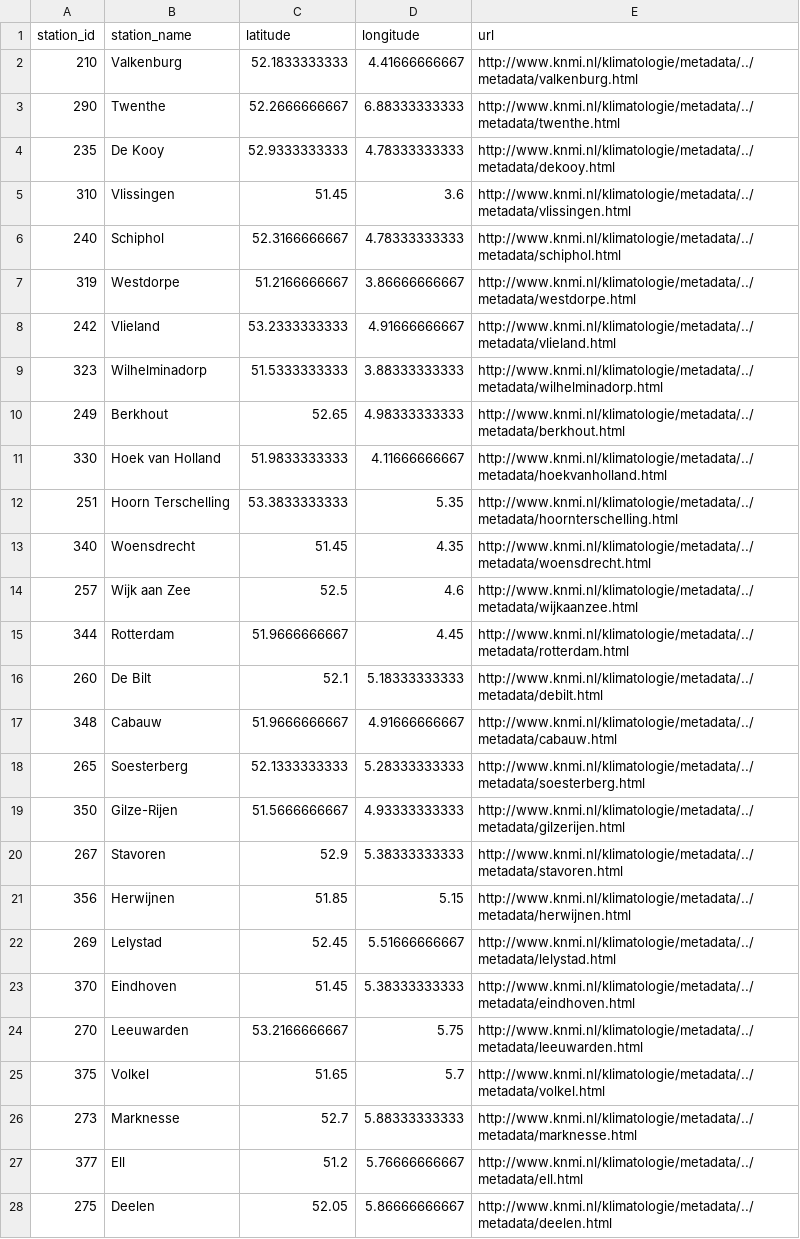
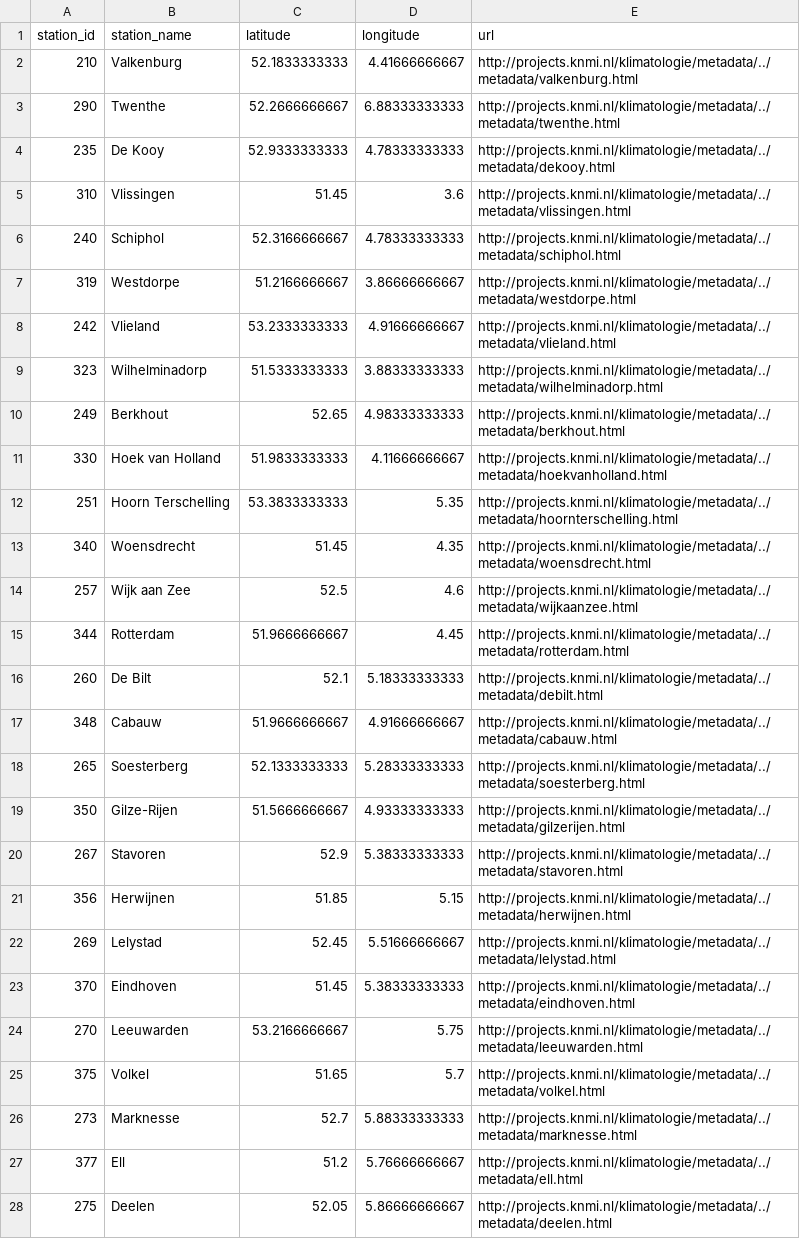
Before and after one commit to rvanharen/ERA_URBAN, a CSV file: scripts/knmi2netcdf/knmi_reference_data.csv, drawn as a sheet; only a part is shown; the diff covers the shown part only.

Commit message:
fix downloading single station; don't fail on error if the download link specified on the website is not available; cleanup

```diff
--- a/scripts/knmi2netcdf/knmi_reference_data.csv
+++ b/scripts/knmi2netcdf/knmi_reference_data.csv
@@ -1,28 +1,28 @@
 station_id,station_name,latitude,longitude,url
-210,Valkenburg,52.1833333333,4.41666666667,http://www.knmi.nl/klimatologie/metadata/../metadata/valkenburg.html
-290,Twenthe,52.2666666667,6.88333333333,http://www.knmi.nl/klimatologie/metadata/../metadata/twenthe.html
-235,De Kooy,52.9333333333,4.78333333333,http://www.knmi.nl/klimatologie/metadata/../metadata/dekooy.html
-310,Vlissingen,51.45,3.6,http://www.knmi.nl/klimatologie/metadata/../metadata/vlissingen.html
-240,Schiphol,52.3166666667,4.78333333333,http://www.knmi.nl/klimatologie/metadata/../metadata/schiphol.html
-319,Westdorpe,51.2166666667,3.86666666667,http://www.knmi.nl/klimatologie/metadata/../metadata/westdorpe.html
-242,Vlieland,53.2333333333,4.91666666667,http://www.knmi.nl/klimatologie/metadata/../metadata/vlieland.html
-323,Wilhelminadorp,51.5333333333,3.88333333333,http://www.knmi.nl/klimatologie/metadata/../metadata/wilhelminadorp.html
-249,Berkhout,52.65,4.98333333333,http://www.knmi.nl/klimatologie/metadata/../metadata/berkhout.html
-330,Hoek van Holland,51.9833333333,4.11666666667,http://www.knmi.nl/klimatologie/metadata/../metadata/hoekvanholland.html
-251,Hoorn Terschelling,53.3833333333,5.35,http://www.knmi.nl/klimatologie/metadata/../metadata/hoornterschelling.html
-340,Woensdrecht,51.45,4.35,http://www.knmi.nl/klimatologie/metadata/../metadata/woensdrecht.html
-257,Wijk aan Zee,52.5,4.6,http://www.knmi.nl/klimatologie/metadata/../metadata/wijkaanzee.html
-344,Rotterdam,51.9666666667,4.45,http://www.knmi.nl/klimatologie/metadata/../metadata/rotterdam.html
-260,De Bilt,52.1,5.18333333333,http://www.knmi.nl/klimatologie/metadata/../metadata/debilt.html
-348,Cabauw,51.9666666667,4.91666666667,http://www.knmi.nl/klimatologie/metadata/../metadata/cabauw.html
-265,Soesterberg,52.1333333333,5.28333333333,http://www.knmi.nl/klimatologie/metadata/../metadata/soesterberg.html
-350,Gilze-Rijen,51.5666666667,4.93333333333,http://www.knmi.nl/klimatologie/metadata/../metadata/gilzerijen.html
-267,Stavoren,52.9,5.38333333333,http://www.knmi.nl/klimatologie/metadata/../metadata/stavoren.html
-356,Herwijnen,51.85,5.15,http://www.knmi.nl/klimatologie/metadata/../metadata/herwijnen.html
-269,Lelystad,52.45,5.51666666667,http://www.knmi.nl/klimatologie/metadata/../metadata/lelystad.html
-370,Eindhoven,51.45,5.38333333333,http://www.knmi.nl/klimatologie/metadata/../metadata/eindhoven.html
-270,Leeuwarden,53.2166666667,5.75,http://www.knmi.nl/klimatologie/metadata/../metadata/leeuwarden.html
-375,Volkel,51.65,5.7,http://www.knmi.nl/klimatologie/metadata/../metadata/volkel.html
-273,Marknesse,52.7,5.88333333333,http://www.knmi.nl/klimatologie/metadata/../metadata/marknesse.html
-377,Ell,51.2,5.76666666667,http://www.knmi.nl/klimatologie/metadata/../metadata/ell.html
-275,Deelen,52.05,5.86666666667,http://www.knmi.nl/klimatologie/metadata/../metadata/deelen.html
+210,Valkenburg,52.1833333333,4.41666666667,http://projects.knmi.nl/klimatologie/metadata/../metadata/valkenburg.html
+290,Twenthe,52.2666666667,6.88333333333,http://projects.knmi.nl/klimatologie/metadata/../metadata/twenthe.html
+235,De Kooy,52.9333333333,4.78333333333,http://projects.knmi.nl/klimatologie/metadata/../metadata/dekooy.html
+310,Vlissingen,51.45,3.6,http://projects.knmi.nl/klimatologie/metadata/../metadata/vlissingen.html
+240,Schiphol,52.3166666667,4.78333333333,http://projects.knmi.nl/klimatologie/metadata/../metadata/schiphol.html
+319,Westdorpe,51.2166666667,3.86666666667,http://projects.knmi.nl/klimatologie/metadata/../metadata/westdorpe.html
+242,Vlieland,53.2333333333,4.91666666667,http://projects.knmi.nl/klimatologie/metadata/../metadata/vlieland.html
+323,Wilhelminadorp,51.5333333333,3.88333333333,http://projects.knmi.nl/klimatologie/metadata/../metadata/wilhelminadorp.html
+249,Berkhout,52.65,4.98333333333,http://projects.knmi.nl/klimatologie/metadata/../metadata/berkhout.html
+330,Hoek van Holland,51.9833333333,4.11666666667,http://projects.knmi.nl/klimatologie/metadata/../metadata/hoekvanholland.html
+251,Hoorn Terschelling,53.3833333333,5.35,http://projects.knmi.nl/klimatologie/metadata/../metadata/hoornterschelling.html
+340,Woensdrecht,51.45,4.35,http://projects.knmi.nl/klimatologie/metadata/../metadata/woensdrecht.html
+257,Wijk aan Zee,52.5,4.6,http://projects.knmi.nl/klimatologie/metadata/../metadata/wijkaanzee.html
+344,Rotterdam,51.9666666667,4.45,http://projects.knmi.nl/klimatologie/metadata/../metadata/rotterdam.html
+260,De Bilt,52.1,5.18333333333,http://projects.knmi.nl/klimatologie/metadata/../metadata/debilt.html
+348,Cabauw,51.9666666667,4.91666666667,http://projects.knmi.nl/klimatologie/metadata/../metadata/cabauw.html
+265,Soesterberg,52.1333333333,5.28333333333,http://projects.knmi.nl/klimatologie/metadata/../metadata/soesterberg.html
+350,Gilze-Rijen,51.5666666667,4.93333333333,http://projects.knmi.nl/klimatologie/metadata/../metadata/gilzerijen.html
+267,Stavoren,52.9,5.38333333333,http://projects.knmi.nl/klimatologie/metadata/../metadata/stavoren.html
+356,Herwijnen,51.85,5.15,http://projects.knmi.nl/klimatologie/metadata/../metadata/herwijnen.html
+269,Lelystad,52.45,5.51666666667,http://projects.knmi.nl/klimatologie/metadata/../metadata/lelystad.html
+370,Eindhoven,51.45,5.38333333333,http://projects.knmi.nl/klimatologie/metadata/../metadata/eindhoven.html
+270,Leeuwarden,53.2166666667,5.75,http://projects.knmi.nl/klimatologie/metadata/../metadata/leeuwarden.html
+375,Volkel,51.65,5.7,http://projects.knmi.nl/klimatologie/metadata/../metadata/volkel.html
+273,Marknesse,52.7,5.88333333333,http://projects.knmi.nl/klimatologie/metadata/../metadata/marknesse.html
+377,Ell,51.2,5.76666666667,http://projects.knmi.nl/klimatologie/metadata/../metadata/ell.html
+275,Deelen,52.05,5.86666666667,http://projects.knmi.nl/klimatologie/metadata/../metadata/deelen.html
```
Also changed, not shown: 8 edited cells elsewhere in this file, 1 other file.
